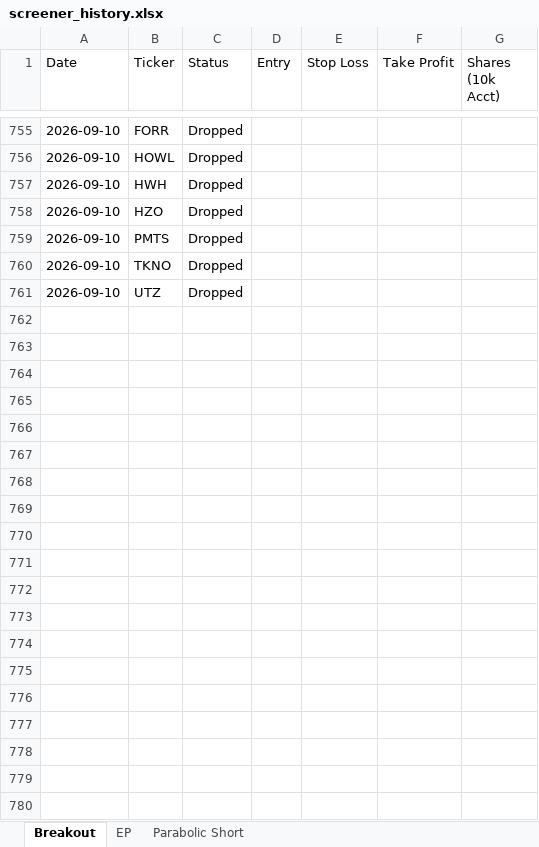
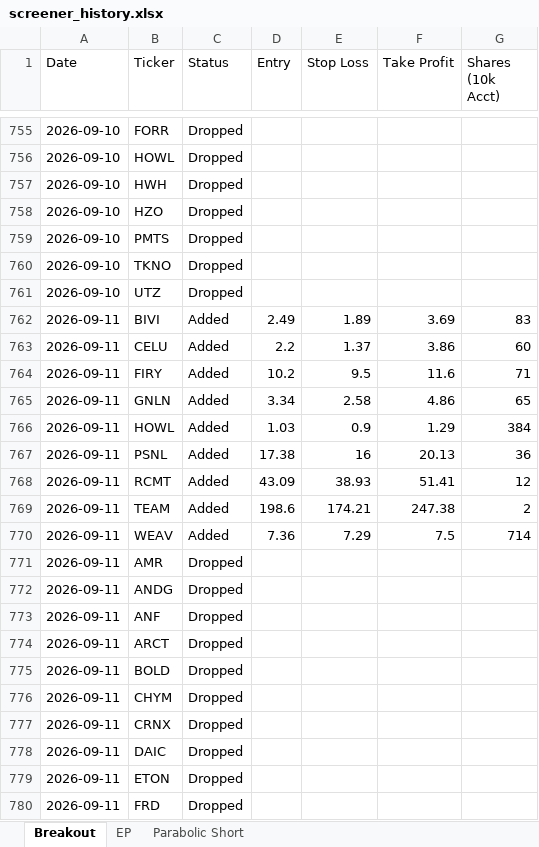
Before and after one commit to petarpanchev-lgtm/bug-free-umbrella, an Excel workbook: screener_history.xlsx, sheet Breakout, drawn as a sheet; only a part is shown, gaps mark what is left out; values as stored, in another font and other column widths than the file's, no borders; the diff covers the shown part only; the diff names each change by its address in the sheet, - before the commit and + after, or states it on an @@ line.

```diff
--- a/screener_history.xlsx (sheet Breakout)
+++ b/screener_history.xlsx (sheet Breakout)
+row 762: 2026-09-11 | BIVI | Added | 2.49 | 1.89 | 3.69 | 83
+row 763: 2026-09-11 | CELU | Added | 2.2 | 1.37 | 3.86 | 60
+row 764: 2026-09-11 | FIRY | Added | 10.2 | 9.5 | 11.6 | 71
+row 765: 2026-09-11 | GNLN | Added | 3.34 | 2.58 | 4.86 | 65
+row 766: 2026-09-11 | HOWL | Added | 1.03 | 0.9 | 1.29 | 384
+row 767: 2026-09-11 | PSNL | Added | 17.38 | 16 | 20.13 | 36
+row 768: 2026-09-11 | RCMT | Added | 43.09 | 38.93 | 51.41 | 12
+row 769: 2026-09-11 | TEAM | Added | 198.6 | 174.21 | 247.38 | 2
+row 770: 2026-09-11 | WEAV | Added | 7.36 | 7.29 | 7.5 | 714
+row 771: 2026-09-11 | AMR | Dropped
+row 772: 2026-09-11 | ANDG | Dropped
+row 773: 2026-09-11 | ANF | Dropped
+row 774: 2026-09-11 | ARCT | Dropped
+row 775: 2026-09-11 | BOLD | Dropped
+row 776: 2026-09-11 | CHYM | Dropped
+row 777: 2026-09-11 | CRNX | Dropped
+row 778: 2026-09-11 | DAIC | Dropped
+row 779: 2026-09-11 | ETON | Dropped
+row 780: 2026-09-11 | FRD | Dropped
```
Also changed, not shown: 10 added rows elsewhere in this sheet, sheet EP, sheet Parabolic Short.
